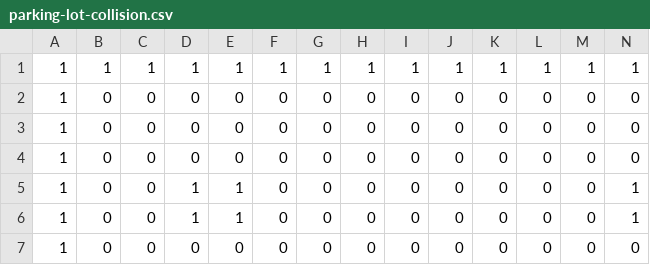
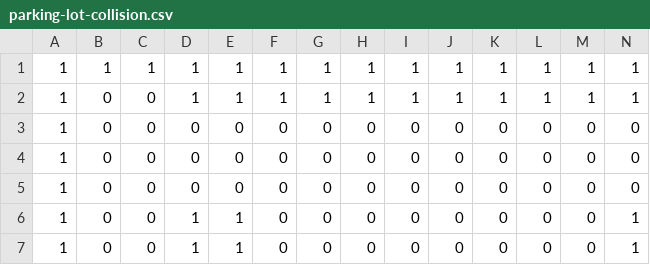
Before and after one commit to phamminhquan/example-game, a CSV file: src/assets/parking-lot-collision.csv, drawn as a sheet; only a part is shown; the shorter side is filled out with more unchanged rows; rows hold the shown columns only; the diff names each change by its address in the sheet, - before the commit and + after, or states it on an @@ line.

```diff
--- a/src/assets/parking-lot-collision.csv
+++ b/src/assets/parking-lot-collision.csv
+row 2: 1 | 0 | 0 | 1 | 1 | 1 | 1 | 1 | 1 | 1 | 1 | 1 | 1 | 1
```
Also changed, not shown: src/assets/court-yard-collision.csv, 4 other files.
